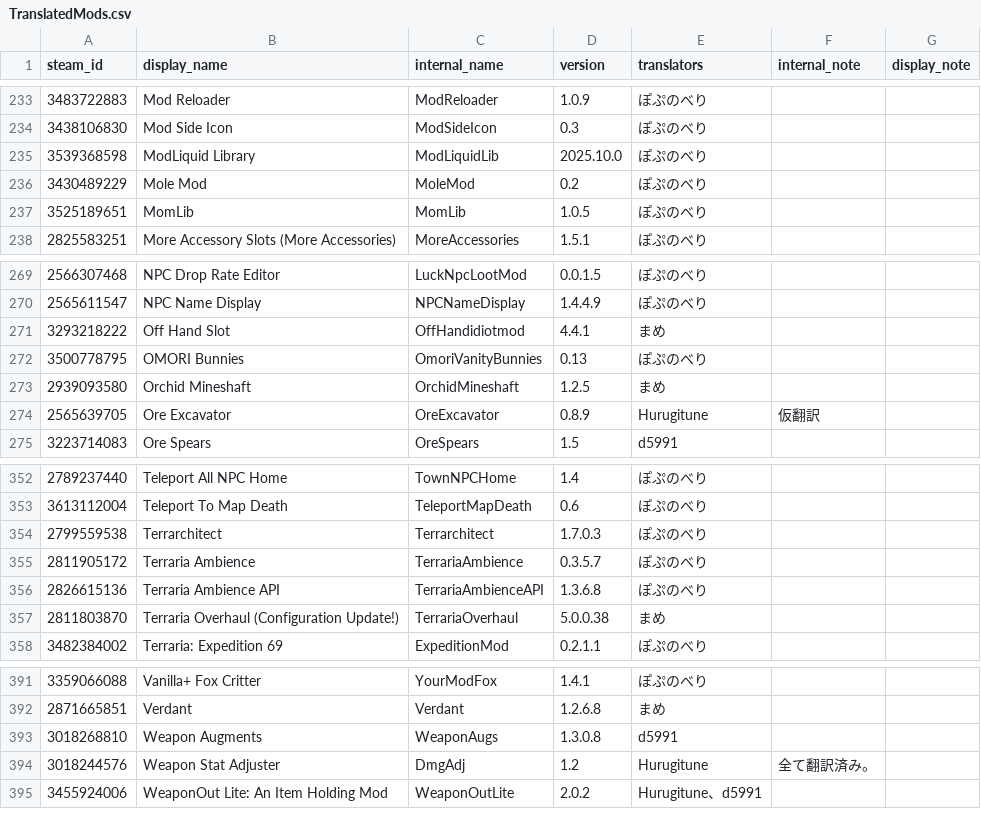
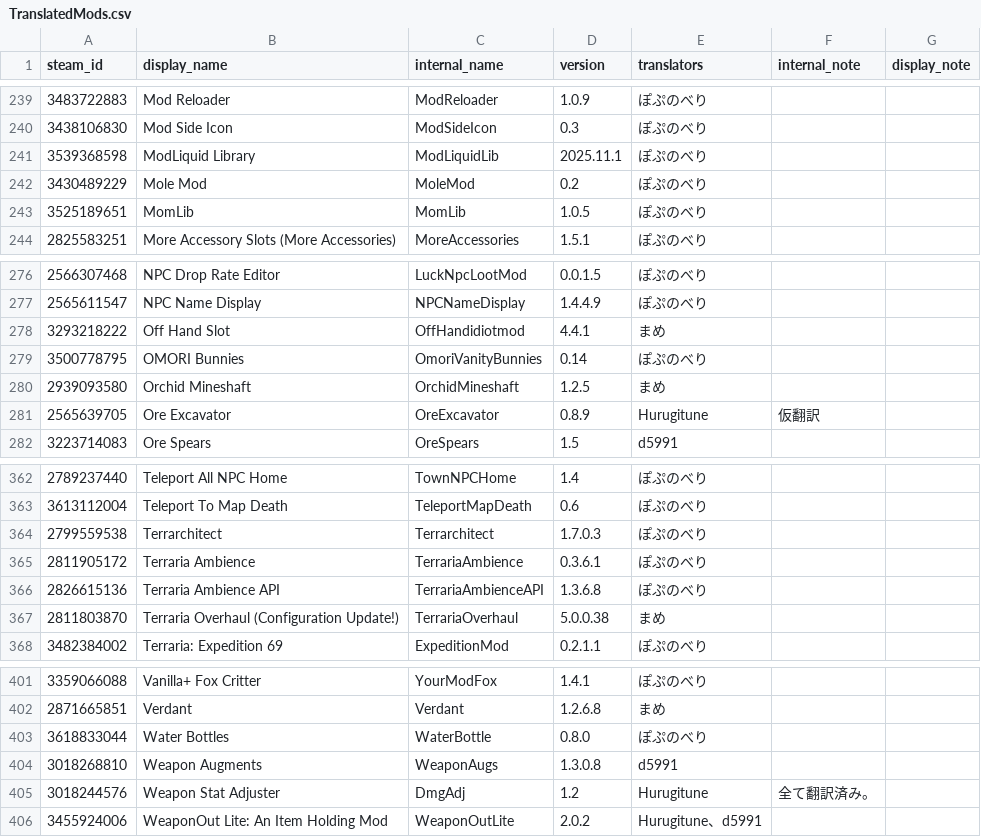
Before and after one commit to ExternalLocalizer/TMLHonyaku, a CSV file: TranslatedMods.csv, drawn as a sheet; only a part is shown, gaps mark what is left out; the diff covers the shown part only.

```diff
--- a/TranslatedMods.csv
+++ b/TranslatedMods.csv
@@ -234,3 +240,3 @@ steam_id,display_name,internal_name,version,translators,internal_note,display_no
 3438106830,Mod Side Icon,ModSideIcon,0.3,ぽぷのべり,,
-3539368598,ModLiquid Library,ModLiquidLib,2025.10.0,ぽぷのべり,,
+3539368598,ModLiquid Library,ModLiquidLib,2025.11.1,ぽぷのべり,,
 3430489229,Mole Mod,MoleMod,0.2,ぽぷのべり,,
@@ -271,3 +278,3 @@ steam_id,display_name,internal_name,version,translators,internal_note,display_no
 3293218222,Off Hand Slot,OffHandidiotmod,4.4.1,まめ,,
-3500778795,OMORI Bunnies,OmoriVanityBunnies,0.13,ぽぷのべり,,
+3500778795,OMORI Bunnies,OmoriVanityBunnies,0.14,ぽぷのべり,,
 2939093580,Orchid Mineshaft,OrchidMineshaft,1.2.5,まめ,,
@@ -354,3 +364,3 @@ steam_id,display_name,internal_name,version,translators,internal_note,display_no
 2799559538,Terrarchitect,Terrarchitect,1.7.0.3,ぽぷのべり,,
-2811905172,Terraria Ambience,TerrariaAmbience,0.3.5.7,ぽぷのべり,,
+2811905172,Terraria Ambience,TerrariaAmbience,0.3.6.1,ぽぷのべり,,
 2826615136,Terraria Ambience API,TerrariaAmbienceAPI,1.3.6.8,ぽぷのべり,,
@@ -392,2 +402,3 @@ steam_id,display_name,internal_name,version,translators,internal_note,display_no
 2871665851,Verdant,Verdant,1.2.6.8,まめ,,
+3618833044,Water Bottles,WaterBottle,0.8.0,ぽぷのべり,,
 3018268810,Weapon Augments,WeaponAugs,1.3.0.8,d5991,,
```
Also changed, not shown: 10 added rows and 1 edited cell elsewhere in this file, 13 other files.
